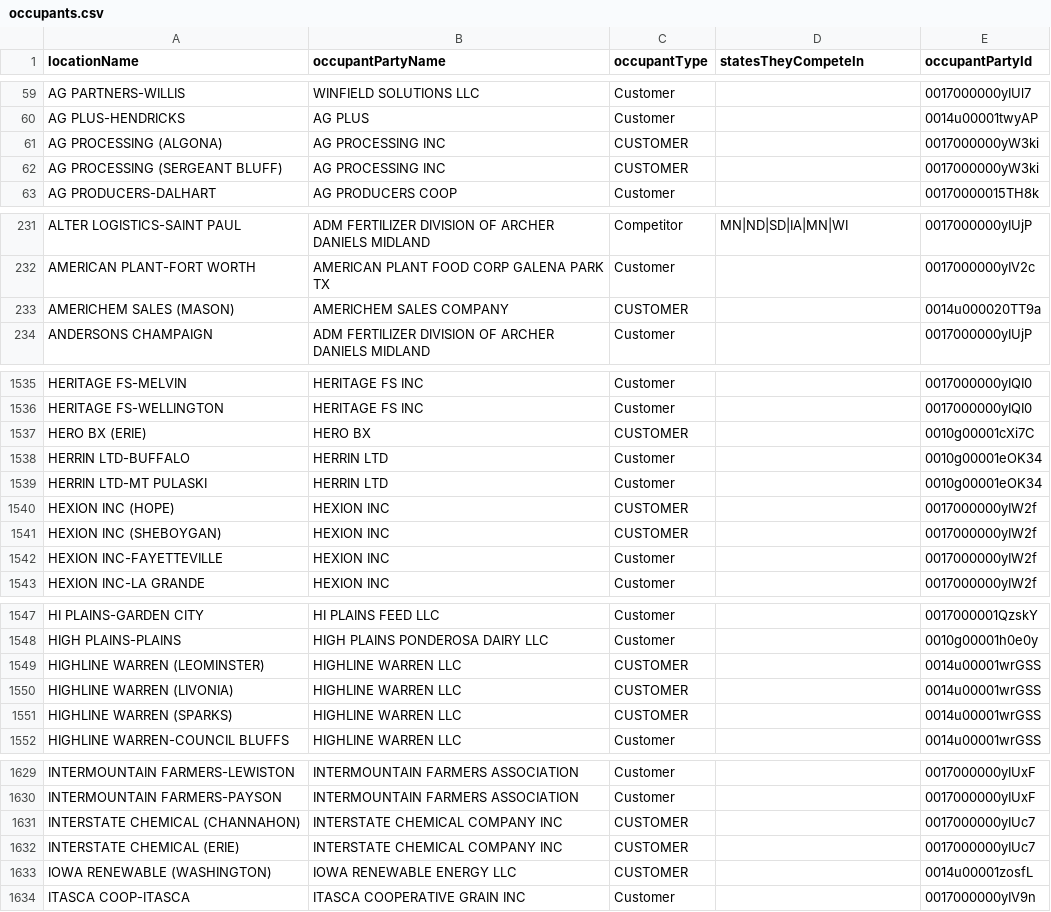
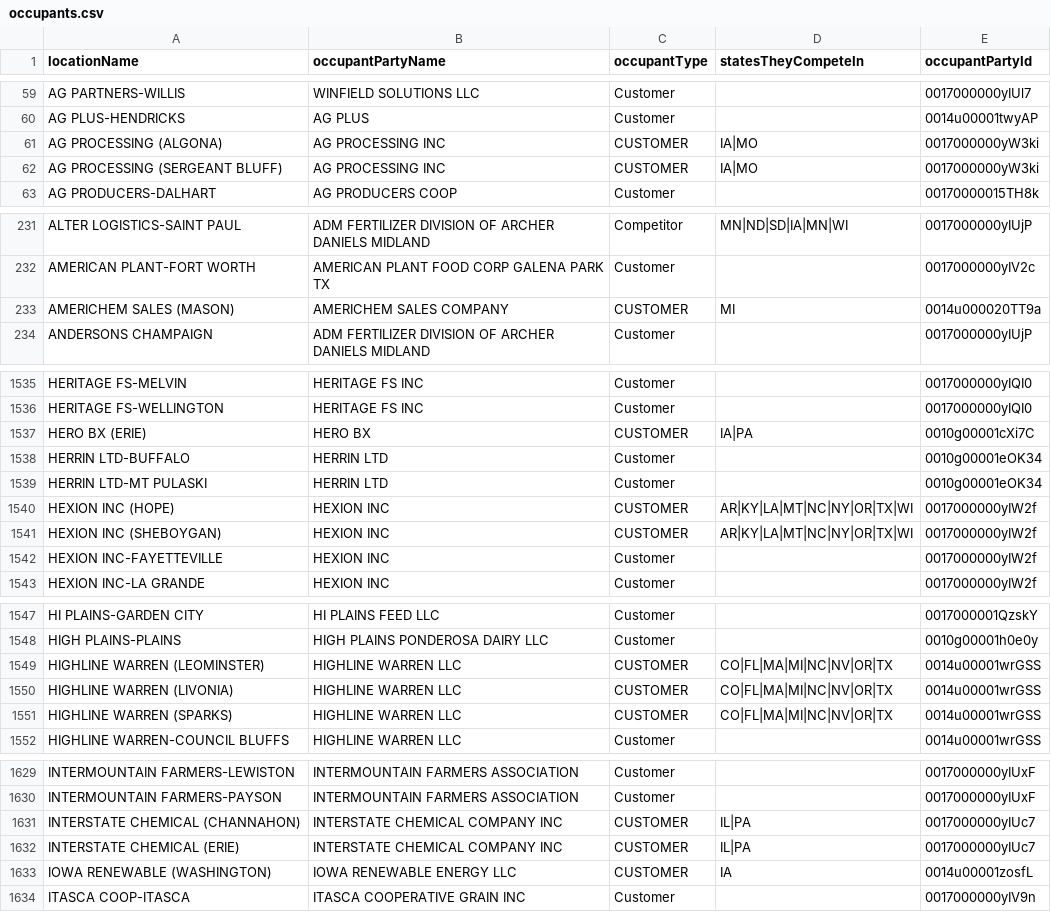
Before and after one commit to GQ16/KAES-Neo4j, a CSV file: Competitive Analysis 3/occupants.csv, drawn as a sheet; only a part is shown, gaps mark what is left out; the diff covers the shown part only.

```diff
--- a/Competitive Analysis 3/occupants.csv
+++ b/Competitive Analysis 3/occupants.csv
@@ -60,4 +60,4 @@ AG PARTNERS-WILLIS,WINFIELD SOLUTIONS LLC,Customer,,0017000000yIUl7
 AG PLUS-HENDRICKS,AG PLUS,Customer,"",0014u00001twyAP
-AG PROCESSING (ALGONA),AG PROCESSING INC,CUSTOMER,,0017000000yW3ki
-AG PROCESSING (SERGEANT BLUFF),AG PROCESSING INC,CUSTOMER,,0017000000yW3ki
+AG PROCESSING (ALGONA),AG PROCESSING INC,CUSTOMER,IA|MO,0017000000yW3ki
+AG PROCESSING (SERGEANT BLUFF),AG PROCESSING INC,CUSTOMER,IA|MO,0017000000yW3ki
 AG PRODUCERS-DALHART,AG PRODUCERS COOP,Customer,,00170000015TH8k
@@ -232,3 +232,3 @@ ALTER LOGISTICS-SAINT PAUL,ADM FERTILIZER DIVISION OF ARCHER DANIELS MIDLAND,Com
 AMERICAN PLANT-FORT WORTH,AMERICAN PLANT FOOD CORP GALENA PARK TX,Customer,,0017000000yIV2c
-AMERICHEM SALES (MASON),AMERICHEM SALES COMPANY,CUSTOMER,,0014u000020TT9a
+AMERICHEM SALES (MASON),AMERICHEM SALES COMPANY,CUSTOMER,MI,0014u000020TT9a
 ANDERSONS CHAMPAIGN,ADM FERTILIZER DIVISION OF ARCHER DANIELS MIDLAND,Customer,"",0017000000yIUjP
@@ -1536,7 +1536,7 @@ HERITAGE FS-MELVIN,HERITAGE FS INC,Customer,"",0017000000yIQI0
 HERITAGE FS-WELLINGTON,HERITAGE FS INC,Customer,"",0017000000yIQI0
-HERO BX (ERIE),HERO BX,CUSTOMER,,0010g00001cXi7C
+HERO BX (ERIE),HERO BX,CUSTOMER,IA|PA,0010g00001cXi7C
 HERRIN LTD-BUFFALO,HERRIN LTD,Customer,"",0010g00001eOK34
 HERRIN LTD-MT PULASKI,HERRIN LTD,Customer,"",0010g00001eOK34
-HEXION INC (HOPE),HEXION INC,CUSTOMER,,0017000000yIW2f
-HEXION INC (SHEBOYGAN),HEXION INC,CUSTOMER,,0017000000yIW2f
+HEXION INC (HOPE),HEXION INC,CUSTOMER,AR|KY|LA|MT|NC|NY|OR|TX|WI,0017000000yIW2f
+HEXION INC (SHEBOYGAN),HEXION INC,CUSTOMER,AR|KY|LA|MT|NC|NY|OR|TX|WI,0017000000yIW2f
 HEXION INC-FAYETTEVILLE,HEXION INC,Customer,,0017000000yIW2f
@@ -1548,5 +1548,5 @@ HI PLAINS-GARDEN CITY,HI PLAINS FEED LLC,Customer,,0017000001QzskY
 HIGH PLAINS-PLAINS,HIGH PLAINS PONDEROSA DAIRY LLC,Customer,,0010g00001h0e0y
-HIGHLINE WARREN (LEOMINSTER),HIGHLINE WARREN LLC,CUSTOMER,,0014u00001wrGSS
-HIGHLINE WARREN (LIVONIA),HIGHLINE WARREN LLC,CUSTOMER,,0014u00001wrGSS
-HIGHLINE WARREN (SPARKS),HIGHLINE WARREN LLC,CUSTOMER,,0014u00001wrGSS
+HIGHLINE WARREN (LEOMINSTER),HIGHLINE WARREN LLC,CUSTOMER,CO|FL|MA|MI|NC|NV|OR|TX,0014u00001wrGSS
+HIGHLINE WARREN (LIVONIA),HIGHLINE WARREN LLC,CUSTOMER,CO|FL|MA|MI|NC|NV|OR|TX,0014u00001wrGSS
+HIGHLINE WARREN (SPARKS),HIGHLINE WARREN LLC,CUSTOMER,CO|FL|MA|MI|NC|NV|OR|TX,0014u00001wrGSS
 HIGHLINE WARREN-COUNCIL BLUFFS,HIGHLINE WARREN LLC,Customer,,0014u00001wrGSS
@@ -1630,5 +1630,5 @@ INTERMOUNTAIN FARMERS-LEWISTON,INTERMOUNTAIN FARMERS ASSOCIATION,Customer,,00170
 INTERMOUNTAIN FARMERS-PAYSON,INTERMOUNTAIN FARMERS ASSOCIATION,Customer,,0017000000yIUxF
-INTERSTATE CHEMICAL (CHANNAHON),INTERSTATE CHEMICAL COMPANY INC,CUSTOMER,,0017000000yIUc7
-INTERSTATE CHEMICAL (ERIE),INTERSTATE CHEMICAL COMPANY INC,CUSTOMER,,0017000000yIUc7
-IOWA RENEWABLE (WASHINGTON),IOWA RENEWABLE ENERGY LLC,CUSTOMER,,0014u00001zosfL
+INTERSTATE CHEMICAL (CHANNAHON),INTERSTATE CHEMICAL COMPANY INC,CUSTOMER,IL|PA,0017000000yIUc7
+INTERSTATE CHEMICAL (ERIE),INTERSTATE CHEMICAL COMPANY INC,CUSTOMER,IL|PA,0017000000yIUc7
+IOWA RENEWABLE (WASHINGTON),IOWA RENEWABLE ENERGY LLC,CUSTOMER,IA,0014u00001zosfL
 ITASCA COOP-ITASCA,ITASCA COOPERATIVE GRAIN INC,Customer,,0017000000yIV9n
```
Also changed, not shown: 2 added rows, 2 removed rows and 45 edited cells elsewhere in this file, Competitive Analysis 3/locations.csv, Competitive Analysis 3/storage.csv.
